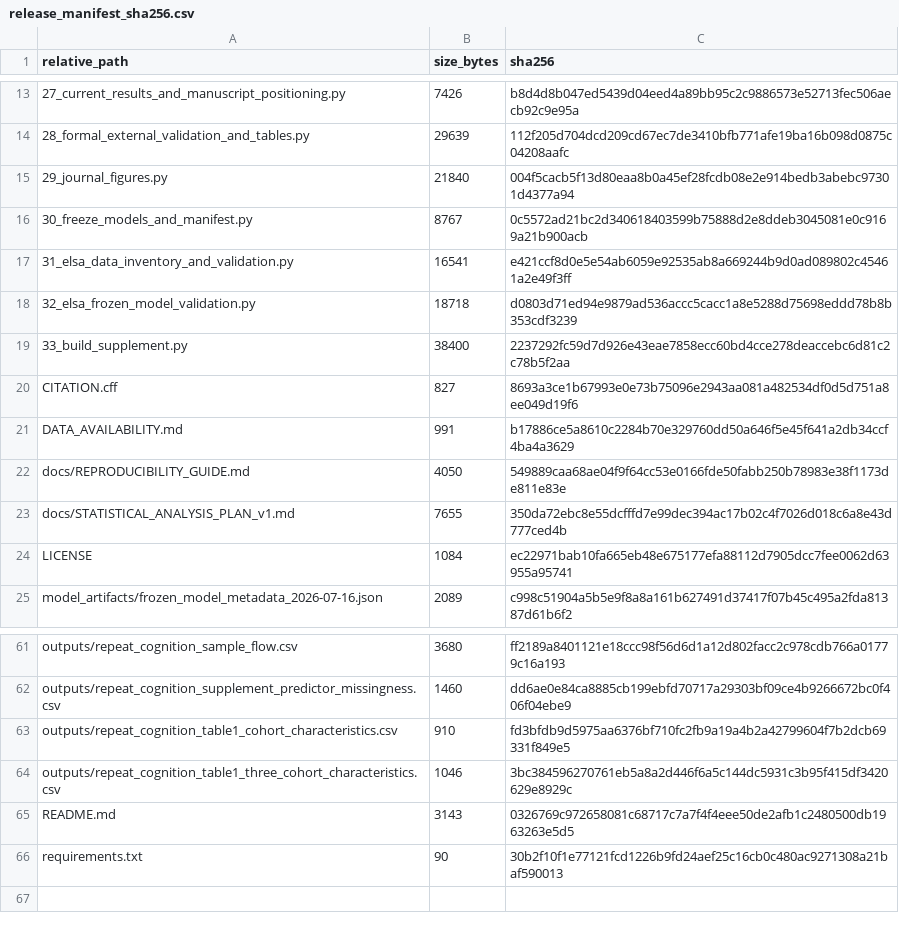
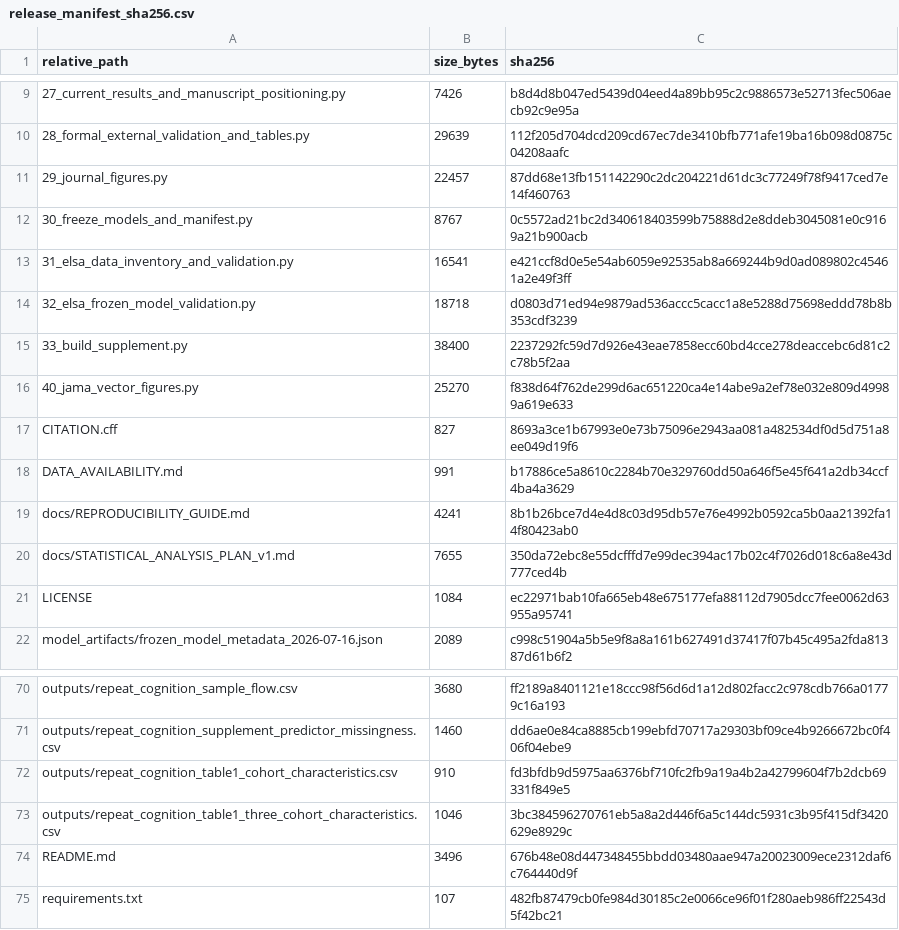
Before and after one commit to sducp-88/repeat-cognition-prediction, a CSV file: release_manifest_sha256.csv, drawn as a sheet; only a part is shown, gaps mark what is left out; the diff covers the shown part only.

Commit message:
Add editable vector figure sources

```diff
--- a/release_manifest_sha256.csv
+++ b/release_manifest_sha256.csv
@@ -14,3 +10,3 @@
 "28_formal_external_validation_and_tables.py","29639","112f205d704dcd209cd67ec7de3410bfb771afe19ba16b098d0875c04208aafc"
-"29_journal_figures.py","21840","004f5cacb5f13d80eaa8b0a45ef28fcdb08e2e914bedb3abebc97301d4377a94"
+"29_journal_figures.py","22457","87dd68e13fb151142290c2dc204221d61dc3c77249f78f9417ced7e14f460763"
 "30_freeze_models_and_manifest.py","8767","0c5572ad21bc2d340618403599b75888d2e8ddeb3045081e0c9169a21b900acb"
@@ -19,5 +15,6 @@
 "33_build_supplement.py","38400","2237292fc59d7d926e43eae7858ecc60bd4cce278deaccebc6d81c2c78b5f2aa"
+"40_jama_vector_figures.py","25270","f838d64f762de299d6ac651220ca4e14abe9a2ef78e032e809d49989a619e633"
 "CITATION.cff","827","8693a3ce1b67993e0e73b75096e2943aa081a482534df0d5d751a8ee049d19f6"
 "DATA_AVAILABILITY.md","991","b17886ce5a8610c2284b70e329760dd50a646f5e45f641a2db34ccf4ba4a3629"
-"docs/REPRODUCIBILITY_GUIDE.md","4050","549889caa68ae04f9f64cc53e0166fde50fabb250b78983e38f1173de811e83e"
+"docs/REPRODUCIBILITY_GUIDE.md","4241","8b1b26bce7d4e4d8c03d95db57e76e4992b0592ca5b0aa21392fa14f80423ab0"
 "docs/STATISTICAL_ANALYSIS_PLAN_v1.md","7655","350da72ebc8e55dcfffd7e99dec394ac17b02c4f7026d018c6a8e43d777ced4b"
@@ -64,3 +73,3 @@
 "outputs/repeat_cognition_table1_three_cohort_characteristics.csv","1046","3bc384596270761eb5a8a2d446f6a5c144dc5931c3b95f415df3420629e8929c"
-"README.md","3143","0326769c972658081c68717c7a7f4f4eee50de2afb1c2480500db1963263e5d5"
-"requirements.txt","90","30b2f10f1e77121fcd1226b9fd24aef25c16cb0c480ac9271308a21baf590013"
+"README.md","3496","676b48e08d447348455bbdd03480aae947a20023009ece2312daf6c764440d9f"
+"requirements.txt","107","482fb87479cb0fe984d30185c2e0066ce96f01f280aeb986ff22543d5f42bc21"
```
Also changed, not shown: 12 added rows, 4 removed rows and 4 edited cells elsewhere in this file, 19 other files.
